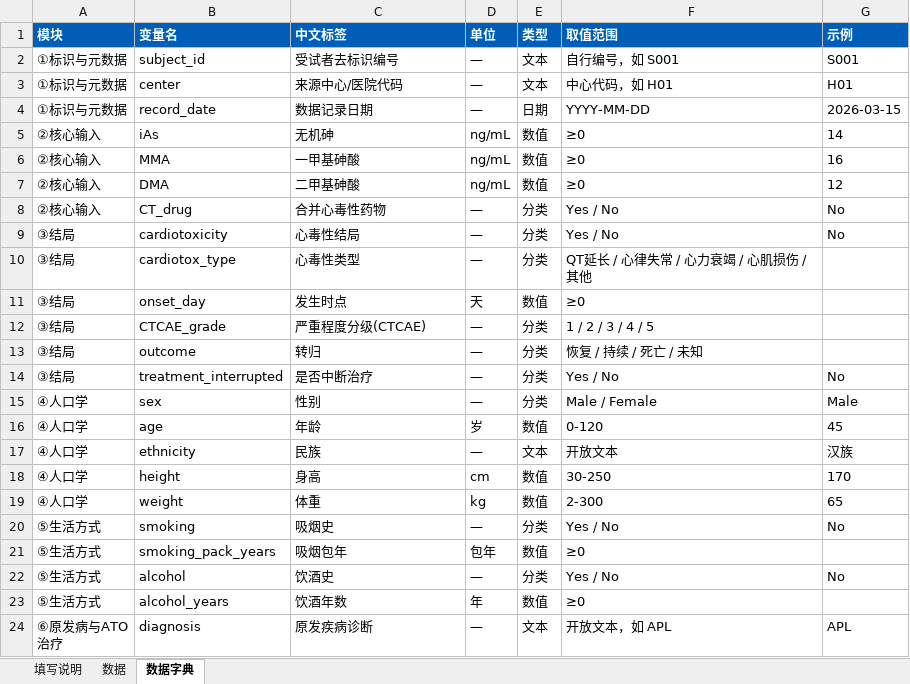
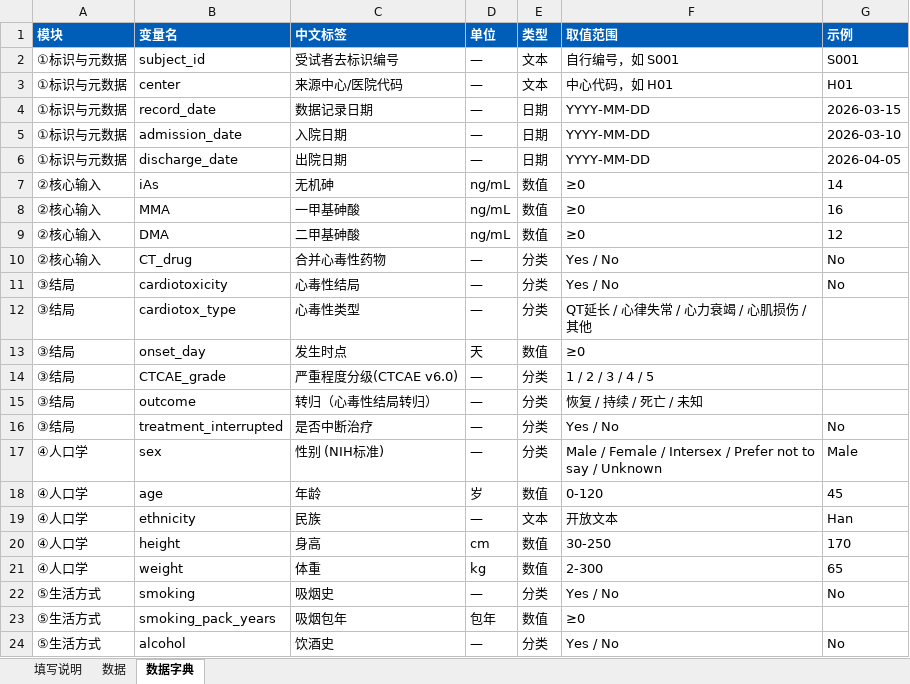
Before and after one commit to nixt1998/ato-predictor, an Excel workbook: public/templates/template-zh.xlsx, sheet 数据字典, drawn as a sheet; only a part is shown; the shorter side is filled out with more unchanged rows; values as stored, in another font and other column widths than the file's, no borders; addresses are those after the commit; the diff names each change by its address in the sheet, - before the commit and + after, or states it on an @@ line.

```diff
--- a/public/templates/template-zh.xlsx (sheet 数据字典)
+++ b/public/templates/template-zh.xlsx (sheet 数据字典)
+row 5: ①标识与元数据 | admission_date | 入院日期 | — | 日期 | YYYY-MM-DD | 2026-03-10
+row 6: ①标识与元数据 | discharge_date | 出院日期 | — | 日期 | YYYY-MM-DD | 2026-04-05
-C14 (中文标签): 严重程度分级(CTCAE)
+C14 (中文标签): 严重程度分级(CTCAE v6.0)
-C15 (中文标签): 转归
+C15 (中文标签): 转归（心毒性结局转归）
-C17 (中文标签): 性别
+C17 (中文标签): 性别 (NIH标准)
-F17 (取值范围): Male / Female
+F17 (取值范围): Male / Female / Intersex / Prefer not to say / Unknown
-G19 (示例): 汉族
+G19 (示例): Han
```
Also changed, not shown: sheet 数据, sheet 填写说明, public/templates/template-en.xlsx, 1 other file.
